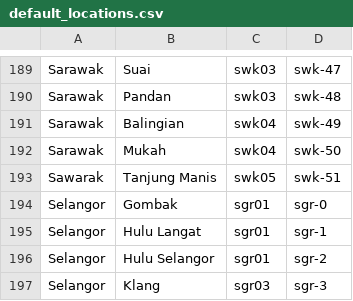
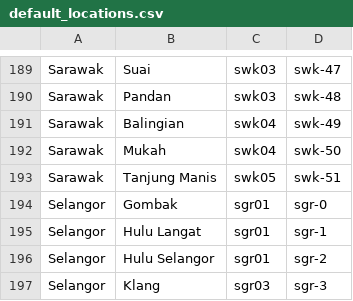
Before and after one commit to MalaysiaPrayerTimes/provider, a CSV file: src/Mpt/Providers/Jakim/Resources/default_locations.csv, drawn as a sheet; only a part is shown, gaps mark what is left out.

Commit message:
update csv
typo region

```diff
--- a/src/Mpt/Providers/Jakim/Resources/default_locations.csv
+++ b/src/Mpt/Providers/Jakim/Resources/default_locations.csv
@@ -192,3 +192,3 @@ Sarawak,Balingian,swk04,swk-49
 Sarawak,Mukah,swk04,swk-50
-Sawarak,Tanjung Manis,swk05,swk-51
+Sarawak,Tanjung Manis,swk05,swk-51
 Selangor,Gombak,sgr01,sgr-0
```
